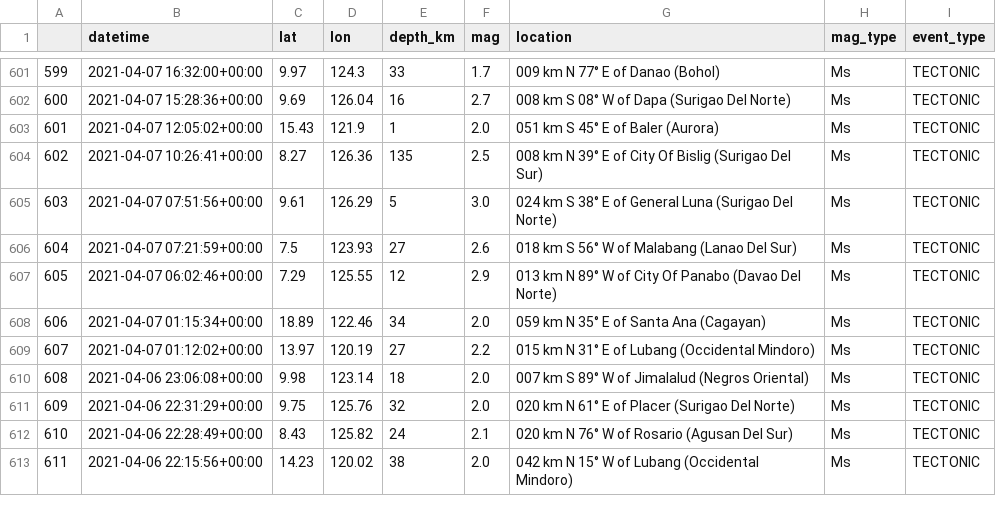
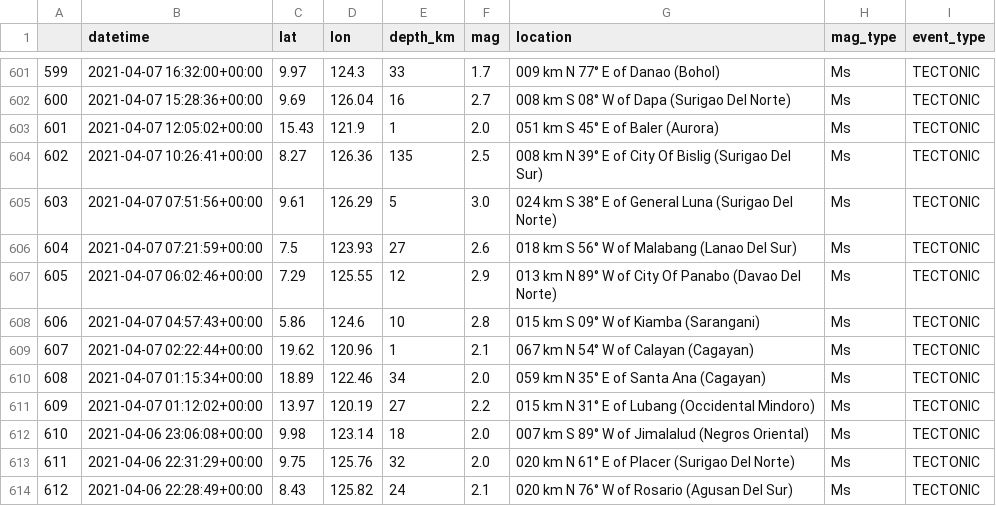
Before and after one commit to ftbernales/phivolcs-bulletins, a CSV file: csv/2021_April.csv, drawn as a sheet; only a part is shown, gaps mark what is left out; the shorter side is filled out with more unchanged rows; addresses are those after the commit; the diff names each change by its address in the sheet, - before the commit and + after, or states it on an @@ line.

```diff
--- a/csv/2021_April.csv
+++ b/csv/2021_April.csv
+row 608: 606 | 2021-04-07 04:57:43+00:00 | 5.86 | 124.6 | 10 | 2.8 | 015 km S 09° W of Kiamba (Sarangani) | Ms | TECTONIC
+row 609: 607 | 2021-04-07 02:22:44+00:00 | 19.62 | 120.96 | 1 | 2.1 | 067 km N 54° W of Calayan (Cagayan) | Ms | TECTONIC
@@ column A renumbered from row 610 down @@
```
Also changed, not shown: 3 other files.
